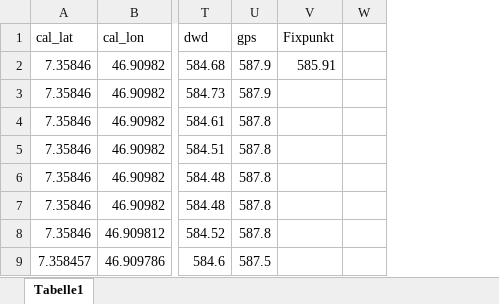
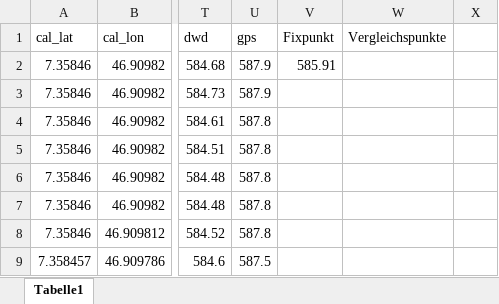
Before and after one commit to riccardofeingold/3D-Positionsbestimmung-mit-Sensor-Fusion-basierten-Algorithmen, an Excel workbook: Messungen/MessungBeiSchlechtemWetter.xlsx, sheet Tabelle1, drawn as a sheet; only a part is shown, gaps mark what is left out; values as stored, in another font and other column widths than the file's, no borders; charts and pictures not drawn; removed rows and columns are numbered as before the commit, all else as after; the diff names each change by its address in the sheet, - before the commit and + after, or states it on an @@ line.

Commit message:
8.12.19

```diff
--- a/Messungen/MessungBeiSchlechtemWetter.xlsx (sheet Tabelle1)
+++ b/Messungen/MessungBeiSchlechtemWetter.xlsx (sheet Tabelle1)
-column W, empty
+column W (Vergleichspunkte), empty
+column X, empty
```
Also changed, not shown: charts or pictures.
